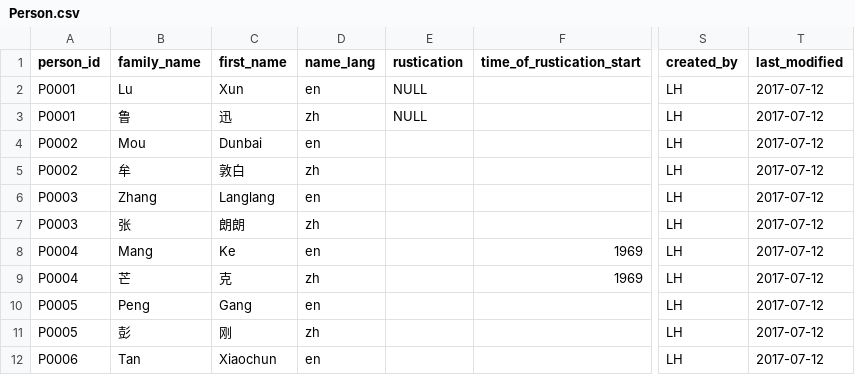
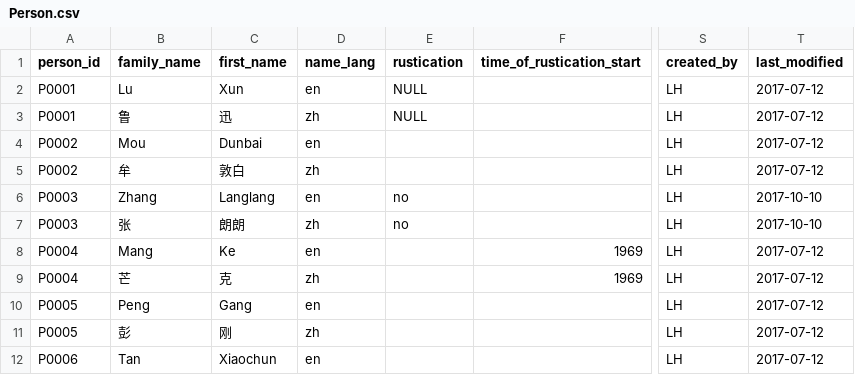
Before and after one commit to readchina/ReadAct, a CSV file: data/Person.csv, drawn as a sheet; only a part is shown, gaps mark what is left out; the diff names each change by its address in the sheet, - before the commit and + after, or states it on an @@ line.

```diff
--- a/data/Person.csv
+++ b/data/Person.csv
-E6:E7 (rustication): (empty)
+E6:E7 (rustication): no
-T6:T7 (last_modified): 2017-07-12
+T6:T7 (last_modified): 2017-10-10
```
Also changed, not shown: data/Text.csv, data/helper/data_dictionary.csv.
